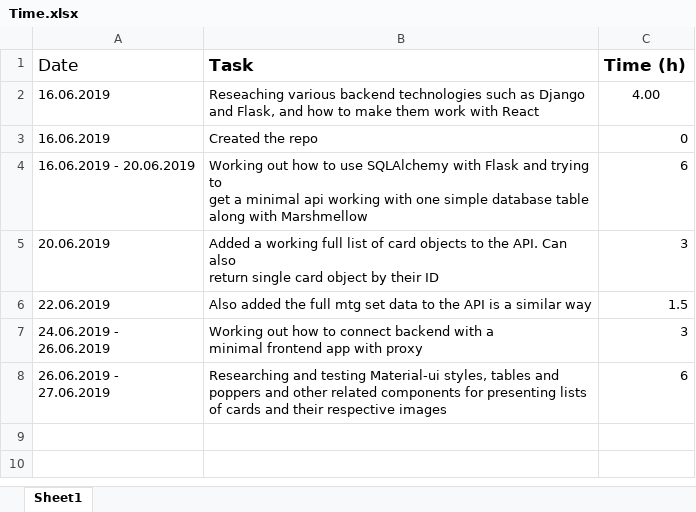
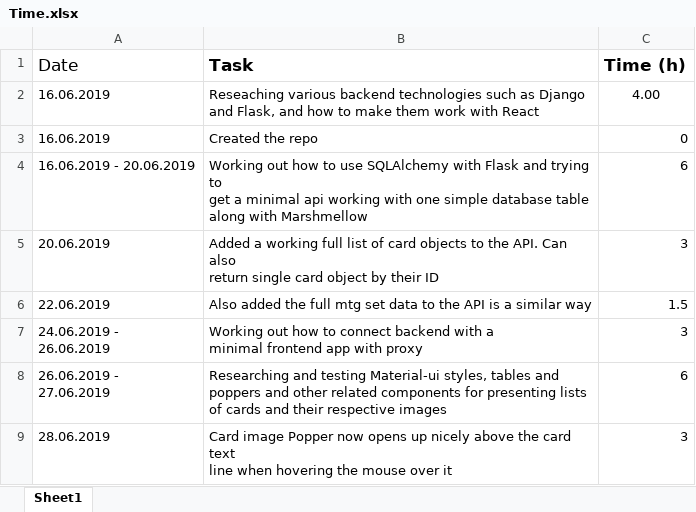
Before and after one commit to EskoSalaka/mtg-deckbuilder, an Excel workbook: Time.xlsx, sheet Sheet1, drawn as a sheet; values as stored, in another font and other column widths than the file's, no borders; ↵ is a line break in a cell; the diff names each change by its address in the sheet, - before the commit and + after, or states it on an @@ line.

Commit message:
Card image popper is now faster and more convenient

```diff
--- a/Time.xlsx (sheet Sheet1)
+++ b/Time.xlsx (sheet Sheet1)
+row 9: 28.06.2019 | Card image Popper now opens up nicely above the card text ↵ line when hovering the mouse over it | 3
```
Also changed, not shown: 3 other files.
